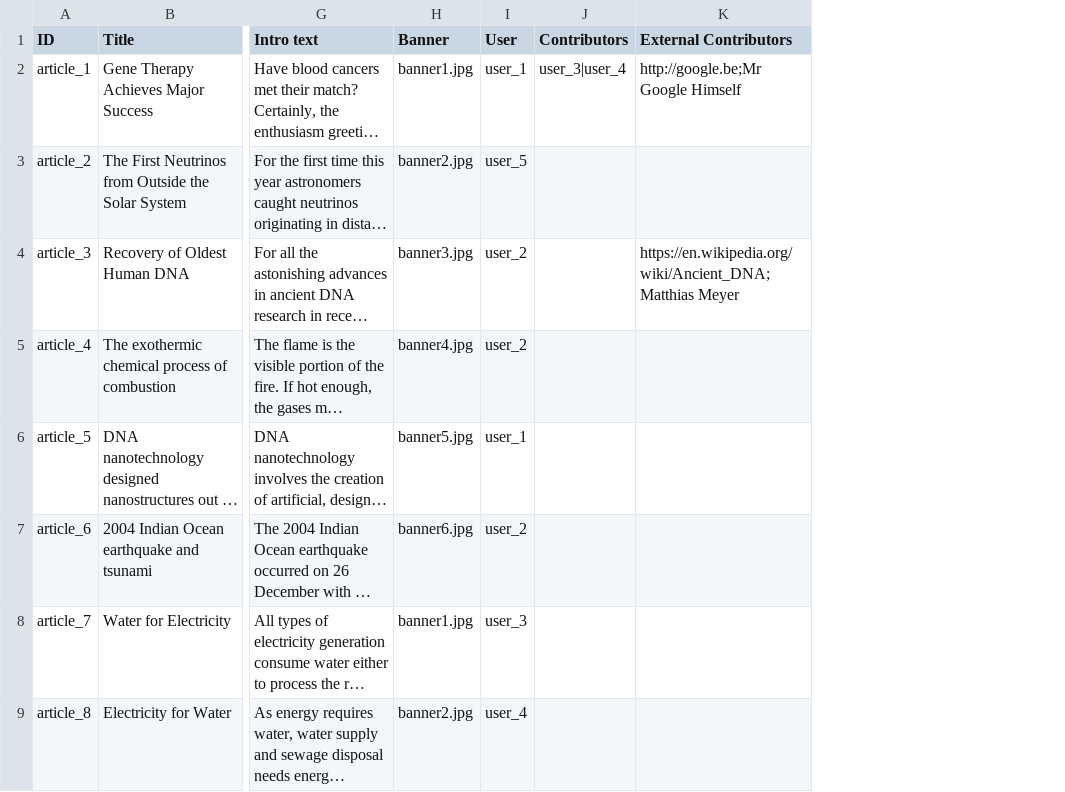
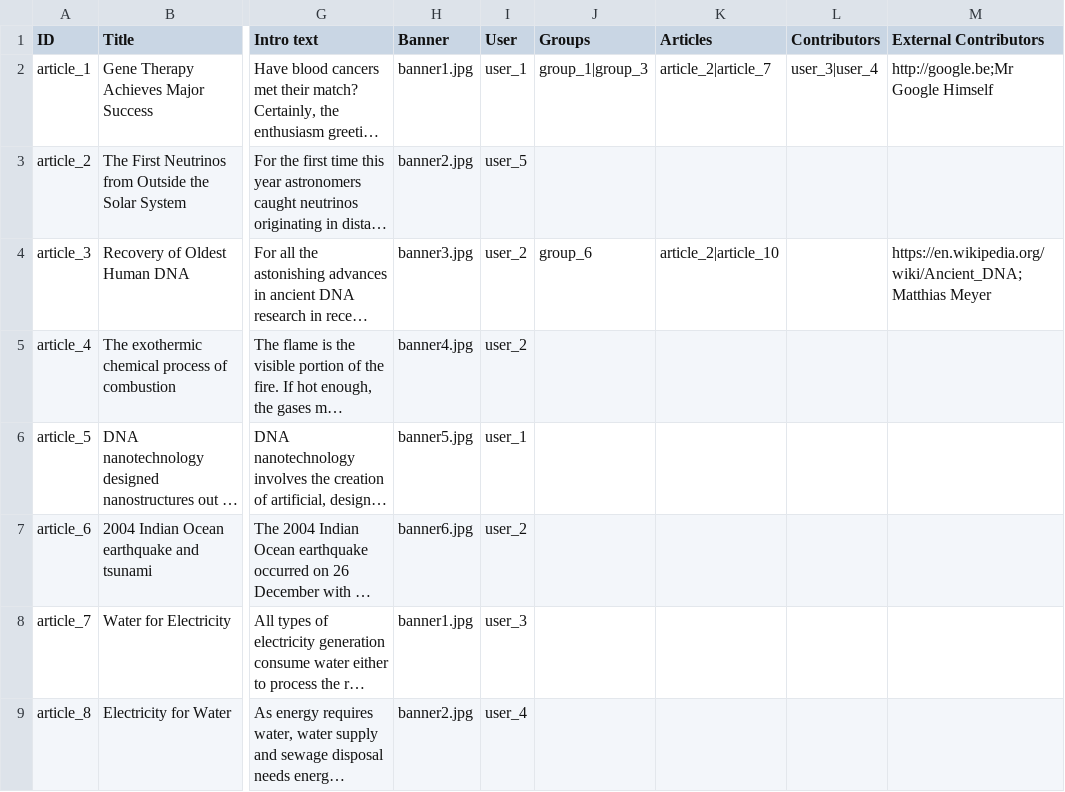
Before and after one commit to capacity4dev/capacity4more, a CSV file: project/profiles/capacity4more/modules/c4m/demo/c4m_demo_content/csv/node/article.csv, drawn as a sheet; only a part is shown, gaps mark what is left out; long unchanged cells end in …; the diff names each change by its address in the sheet, - before the commit and + after, or states it on an @@ line.

Commit message:
[CFM-1299] Add related groups and articles to the dummy content

```diff
--- a/project/profiles/capacity4more/modules/c4m/demo/c4m_demo_content/csv/node/article.csv
+++ b/project/profiles/capacity4more/modules/c4m/demo/c4m_demo_content/csv/node/article.csv
+column J (Groups), rows 2-4: group_1|group_3 |  | group_6
+column K (Articles), rows 2-4: article_2|article_7 |  | article_2|article_10
```
Also changed, not shown: 1 other file.
